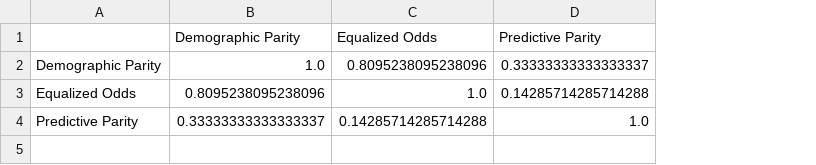
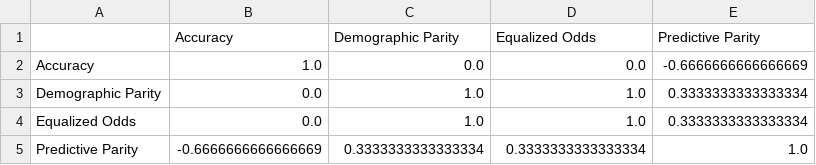
Before and after one commit to Opaksbolu/FairEval-DTSC5505, a CSV file: outputs/agreement_kendall_tau.csv, drawn as a sheet; addresses are those after the commit; the diff names each change by its address in the sheet, - before the commit and + after, or states it on an @@ line.

```diff
--- a/outputs/agreement_kendall_tau.csv
+++ b/outputs/agreement_kendall_tau.csv
+column B (Accuracy), rows 3-5: 0.0 | 0.0 | -0.6666666666666669
+row 2: Accuracy | 1.0 | 0.0 | 0.0 | -0.6666666666666669
-D3 (Equalized Odds): 0.8095238095238096
+D3 (Equalized Odds): 1.0
-E3 (Predictive Parity): 0.33333333333333337
+E3 (Predictive Parity): 0.3333333333333334
-C4 (Demographic Parity): 0.8095238095238096
+C4 (Demographic Parity): 1.0
-E4 (Predictive Parity): 0.14285714285714288
+E4 (Predictive Parity): 0.3333333333333334
-C5 (Demographic Parity): 0.33333333333333337
+C5 (Demographic Parity): 0.3333333333333334
-D5 (Equalized Odds): 0.14285714285714288
+D5 (Equalized Odds): 0.3333333333333334
```
Also changed, not shown: outputs/bbq_llm_eval.csv, outputs/crows_pairs_llm_eval.csv, 4 other files.
